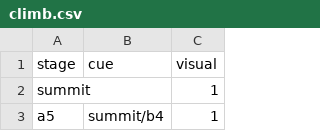
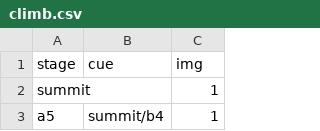
Before and after one commit to cgreenhalgh/muzivisual, a CSV file: app/maps/climb.csv, drawn as a sheet; only a part is shown.

Commit message:
visual added

```diff
--- a/app/maps/climb.csv
+++ b/app/maps/climb.csv
@@ -1,2 +1,2 @@
-stage,cue,visual
+stage,cue,img
 summit,,1
```
Also changed, not shown: 6 other files.
